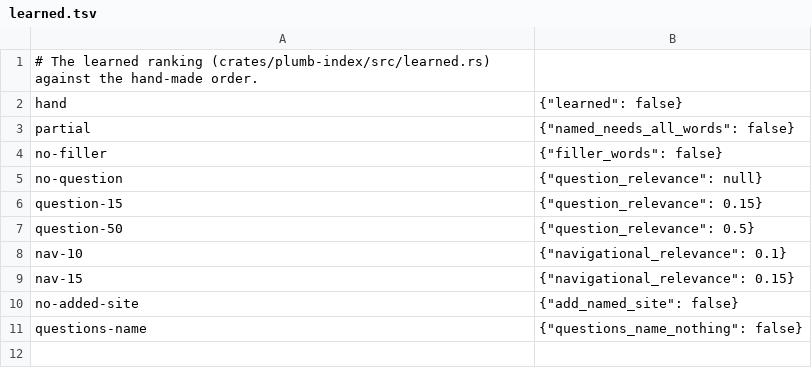
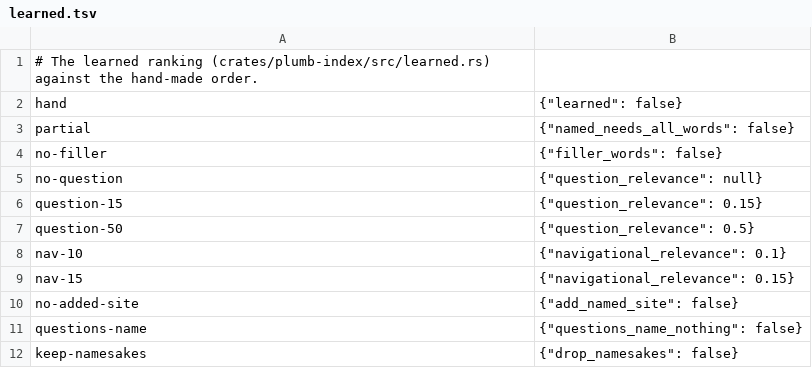
Before and after one commit to SueHeir/plumb-search, a TSV file: eval/sweeps/learned.tsv, drawn as a sheet; the diff names each change by its address in the sheet, - before the commit and + after, or states it on an @@ line.

```diff
--- a/eval/sweeps/learned.tsv
+++ b/eval/sweeps/learned.tsv
+row 12: keep-namesakes | {"drop_namesakes": false}
```
Also changed, not shown: 13 other files.
